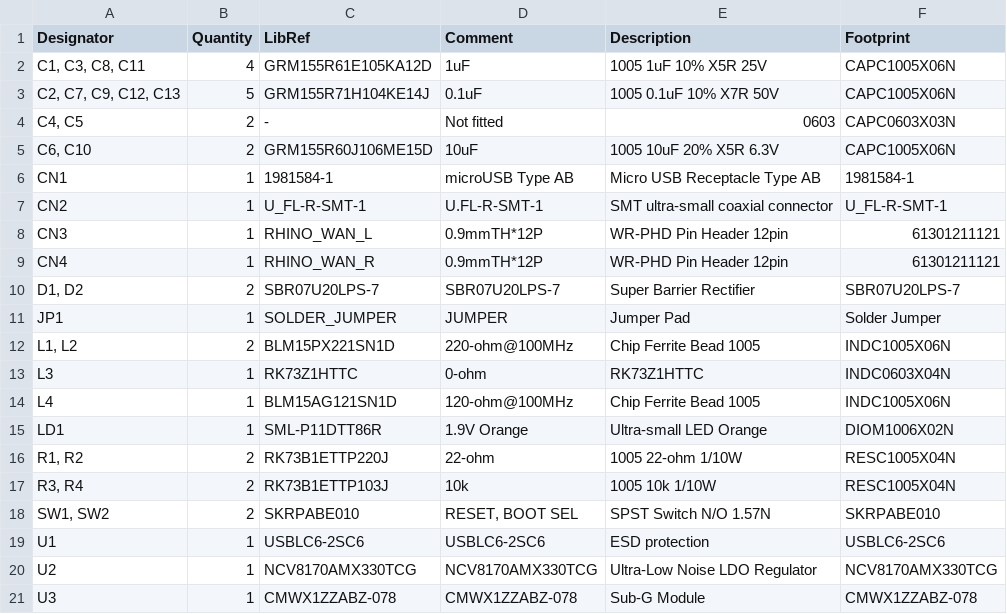
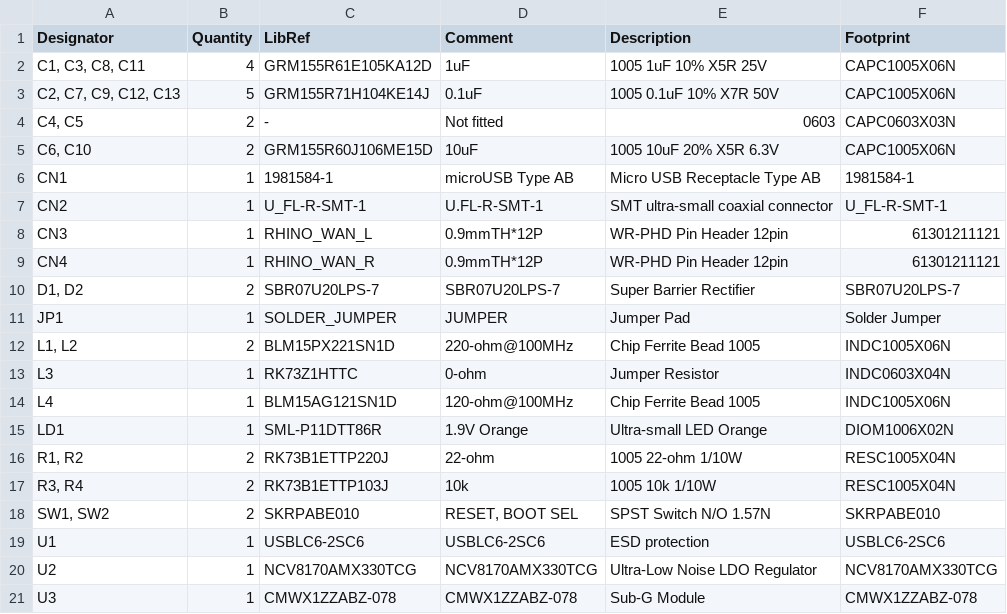
Before and after one commit to cy-rhino/WAN, a CSV file: Rhino WAN OSHW BOM.csv, drawn as a sheet.

Commit message:
Update Rhino WAN OSHW BOM.csv

```diff
--- a/Rhino WAN OSHW BOM.csv
+++ b/Rhino WAN OSHW BOM.csv
@@ -12,3 +12,3 @@ JP1,1,SOLDER_JUMPER,JUMPER,Jumper Pad,Solder Jumper
 "L1, L2",2,BLM15PX221SN1D,220-ohm@100MHz,Chip Ferrite Bead 1005,INDC1005X06N
-L3,1,RK73Z1HTTC,0-ohm,RK73Z1HTTC,INDC0603X04N
+L3,1,RK73Z1HTTC,0-ohm,Jumper Resistor,INDC0603X04N
 L4,1,BLM15AG121SN1D,120-ohm@100MHz,Chip Ferrite Bead 1005,INDC1005X06N
```
